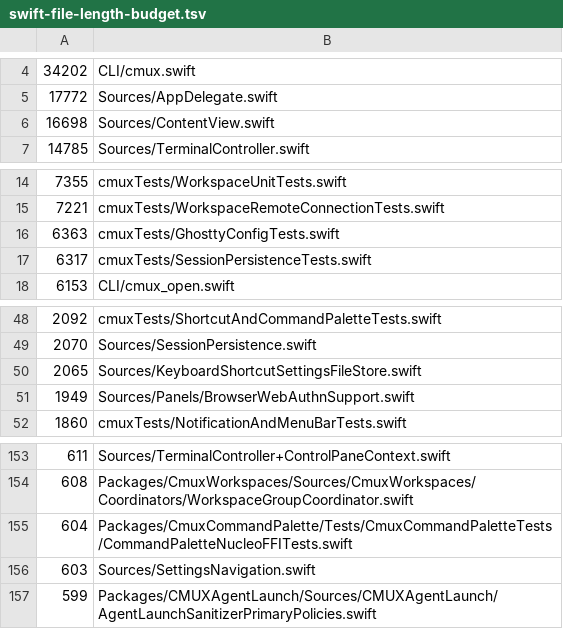
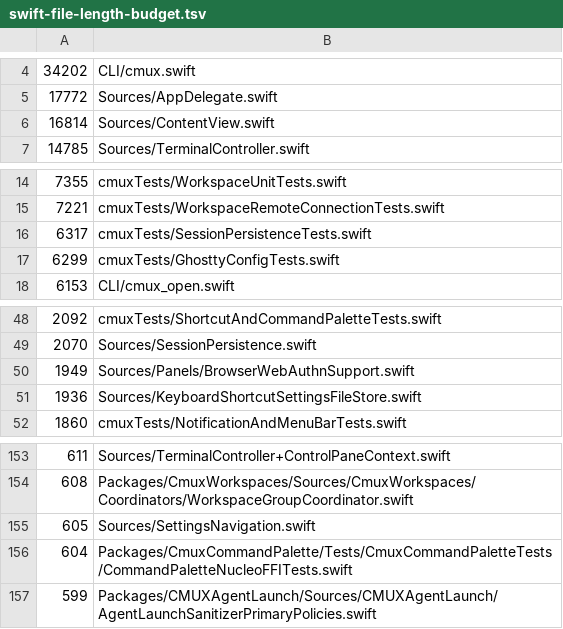
Before and after one commit to emergent-inc/mosaic, a TSV file: .github/swift-file-length-budget.tsv, drawn as a sheet; only a part is shown, gaps mark what is left out.

```diff
--- a/.github/swift-file-length-budget.tsv
+++ b/.github/swift-file-length-budget.tsv
@@ -5,3 +5,3 @@
 17772	Sources/AppDelegate.swift
-16698	Sources/ContentView.swift
+16814	Sources/ContentView.swift
 14785	Sources/TerminalController.swift
@@ -15,4 +15,4 @@
 7221	cmuxTests/WorkspaceRemoteConnectionTests.swift
-6363	cmuxTests/GhosttyConfigTests.swift
 6317	cmuxTests/SessionPersistenceTests.swift
+6299	cmuxTests/GhosttyConfigTests.swift
 6153	CLI/cmux_open.swift
@@ -49,4 +49,4 @@
 2070	Sources/SessionPersistence.swift
-2065	Sources/KeyboardShortcutSettingsFileStore.swift
 1949	Sources/Panels/BrowserWebAuthnSupport.swift
+1936	Sources/KeyboardShortcutSettingsFileStore.swift
 1860	cmuxTests/NotificationAndMenuBarTests.swift
@@ -154,4 +154,4 @@
 608	Packages/CmuxWorkspaces/Sources/CmuxWorkspaces/Coordinators/WorkspaceGroupCoordinator.swift
+605	Sources/SettingsNavigation.swift
 604	Packages/CmuxCommandPalette/Tests/CmuxCommandPaletteTests/CommandPaletteNucleoFFITests.swift
-603	Sources/SettingsNavigation.swift
 599	Packages/CMUXAgentLaunch/Sources/CMUXAgentLaunch/AgentLaunchSanitizerPrimaryPolicies.swift
```
Also changed, not shown: 42 other files.
